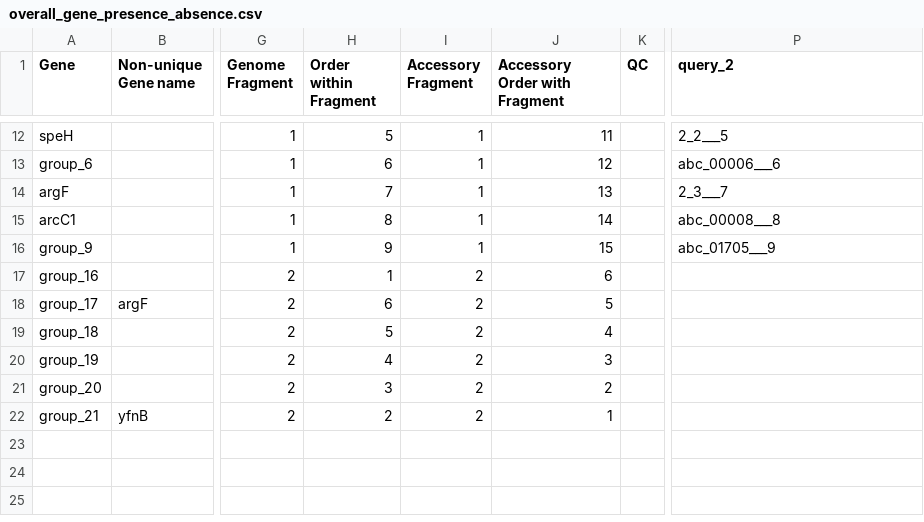
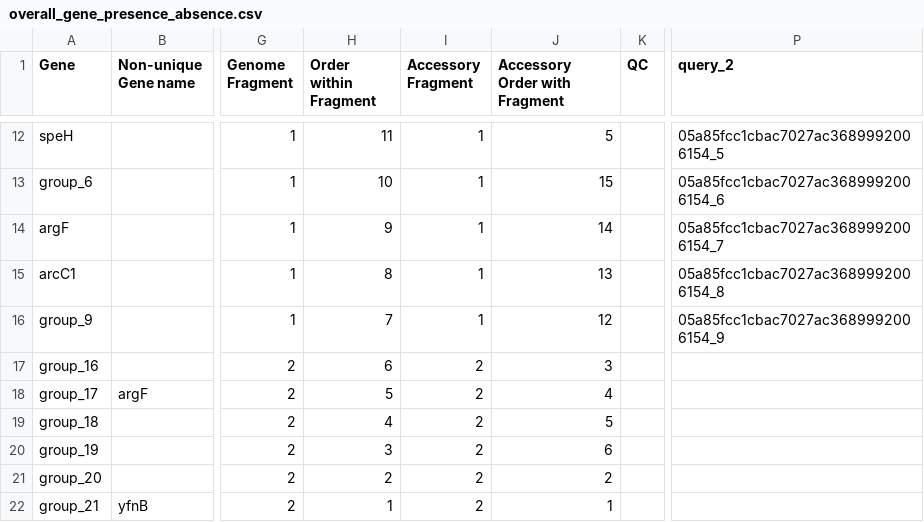
Before and after one commit to sanger-pathogens/Roary, a CSV file: t/data/overall_gene_presence_absence.csv, drawn as a sheet; only a part is shown, gaps mark what is left out; the diff covers the shown part only; the diff names each change by its address in the sheet, - before the commit and + after, or states it on an @@ line.

```diff
--- a/t/data/overall_gene_presence_absence.csv
+++ b/t/data/overall_gene_presence_absence.csv
-H12 (Order within Fragment): 5
+H12 (Order within Fragment): 11
-J12 (Accessory Order with Fragment): 11
+J12 (Accessory Order with Fragment): 5
-P12 (query_2): 2_2___5
+P12 (query_2): 05a85fcc1cbac7027ac3689992006154_5
-H13 (Order within Fragment): 6
+H13 (Order within Fragment): 10
-J13 (Accessory Order with Fragment): 12
+J13 (Accessory Order with Fragment): 15
-P13 (query_2): abc_00006___6
+P13 (query_2): 05a85fcc1cbac7027ac3689992006154_6
-H14 (Order within Fragment): 7
+H14 (Order within Fragment): 9
-J14 (Accessory Order with Fragment): 13
+J14 (Accessory Order with Fragment): 14
-P14 (query_2): 2_3___7
+P14 (query_2): 05a85fcc1cbac7027ac3689992006154_7
-J15 (Accessory Order with Fragment): 14
+J15 (Accessory Order with Fragment): 13
-P15 (query_2): abc_00008___8
+P15 (query_2): 05a85fcc1cbac7027ac3689992006154_8
-H16 (Order within Fragment): 9
+H16 (Order within Fragment): 7
-J16 (Accessory Order with Fragment): 15
+J16 (Accessory Order with Fragment): 12
-P16 (query_2): abc_01705___9
+P16 (query_2): 05a85fcc1cbac7027ac3689992006154_9
-H17 (Order within Fragment): 1
+H17 (Order within Fragment): 6
-J17 (Accessory Order with Fragment): 6
+J17 (Accessory Order with Fragment): 3
-H18 (Order within Fragment): 6
+H18 (Order within Fragment): 5
-J18 (Accessory Order with Fragment): 5
+J18 (Accessory Order with Fragment): 4
-H19 (Order within Fragment): 5
+H19 (Order within Fragment): 4
-J19 (Accessory Order with Fragment): 4
+J19 (Accessory Order with Fragment): 5
-H20 (Order within Fragment): 4
+H20 (Order within Fragment): 3
-J20 (Accessory Order with Fragment): 3
+J20 (Accessory Order with Fragment): 6
-H21 (Order within Fragment): 3
+H21 (Order within Fragment): 2
-H22 (Order within Fragment): 2
+H22 (Order within Fragment): 1
```
Also changed, not shown: 30 edited cells elsewhere in this file, 7 other files.
